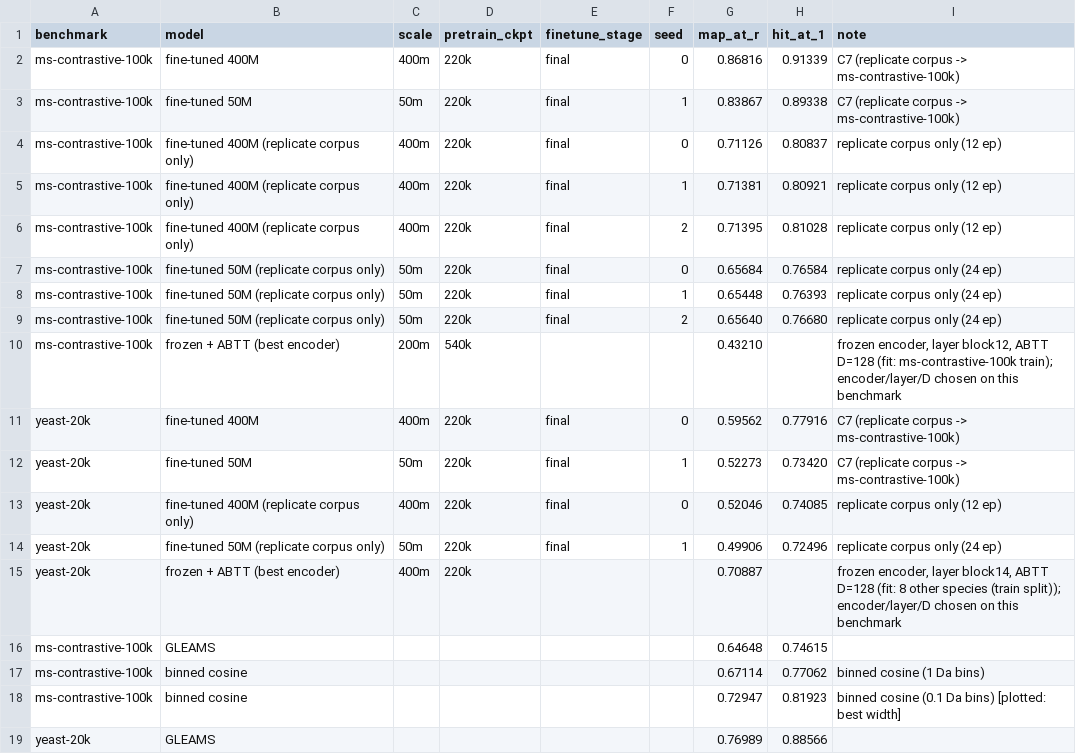
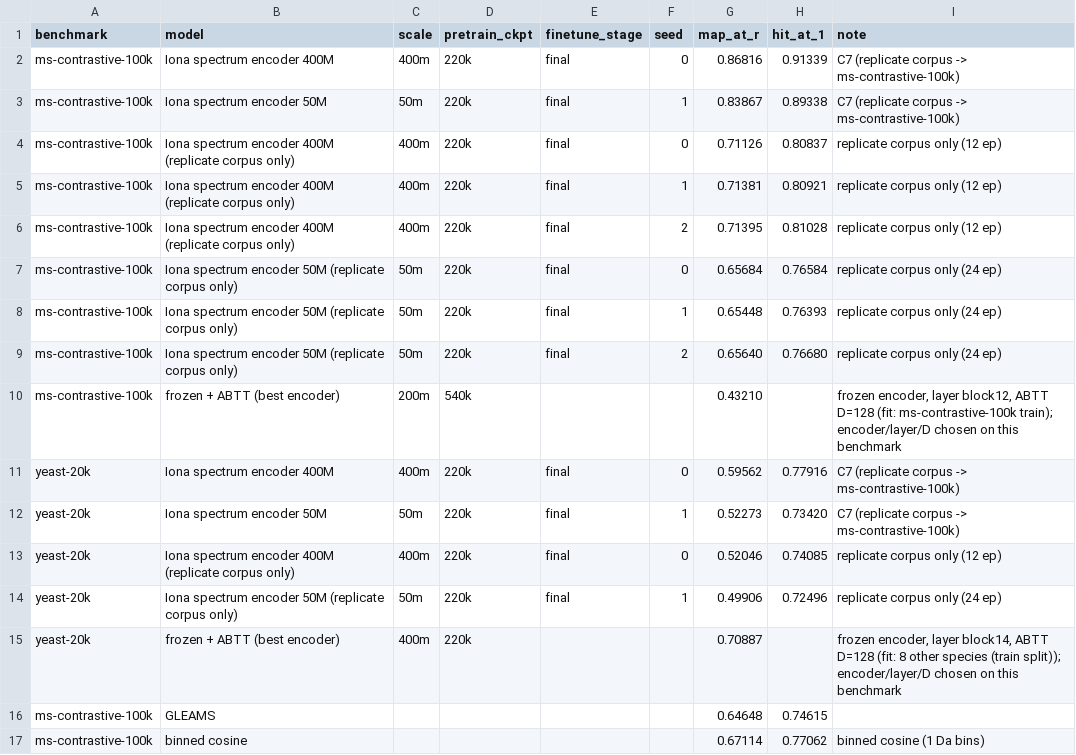
Before and after one commit to chrisagrams/iona, a CSV file: paper/experiments/spectrum_embedding/C_transfer.csv, drawn as a sheet; only a part is shown; the shorter side is filled out with more unchanged rows.

```diff
--- a/paper/experiments/spectrum_embedding/C_transfer.csv
+++ b/paper/experiments/spectrum_embedding/C_transfer.csv
@@ -1,15 +1,15 @@
 benchmark,model,scale,pretrain_ckpt,finetune_stage,seed,map_at_r,hit_at_1,note
-ms-contrastive-100k,fine-tuned 400M,400m,220k,final,0,0.86816,0.91339,C7 (replicate corpus -> ms-contrastive-100k)
-ms-contrastive-100k,fine-tuned 50M,50m,220k,final,1,0.83867,0.89338,C7 (replicate corpus -> ms-contrastive-100k)
-ms-contrastive-100k,fine-tuned 400M (replicate corpus only),400m,220k,final,0,0.71126,0.80837,replicate corpus only (12 ep)
-ms-contrastive-100k,fine-tuned 400M (replicate corpus only),400m,220k,final,1,0.71381,0.80921,replicate corpus only (12 ep)
-ms-contrastive-100k,fine-tuned 400M (replicate corpus only),400m,220k,final,2,0.71395,0.81028,replicate corpus only (12 ep)
-ms-contrastive-100k,fine-tuned 50M (replicate corpus only),50m,220k,final,0,0.65684,0.76584,replicate corpus only (24 ep)
-ms-contrastive-100k,fine-tuned 50M (replicate corpus only),50m,220k,final,1,0.65448,0.76393,replicate corpus only (24 ep)
-ms-contrastive-100k,fine-tuned 50M (replicate corpus only),50m,220k,final,2,0.65640,0.76680,replicate corpus only (24 ep)
+ms-contrastive-100k,Iona spectrum encoder 400M,400m,220k,final,0,0.86816,0.91339,C7 (replicate corpus -> ms-contrastive-100k)
+ms-contrastive-100k,Iona spectrum encoder 50M,50m,220k,final,1,0.83867,0.89338,C7 (replicate corpus -> ms-contrastive-100k)
+ms-contrastive-100k,Iona spectrum encoder 400M (replicate corpus only),400m,220k,final,0,0.71126,0.80837,replicate corpus only (12 ep)
+ms-contrastive-100k,Iona spectrum encoder 400M (replicate corpus only),400m,220k,final,1,0.71381,0.80921,replicate corpus only (12 ep)
+ms-contrastive-100k,Iona spectrum encoder 400M (replicate corpus only),400m,220k,final,2,0.71395,0.81028,replicate corpus only (12 ep)
+ms-contrastive-100k,Iona spectrum encoder 50M (replicate corpus only),50m,220k,final,0,0.65684,0.76584,replicate corpus only (24 ep)
+ms-contrastive-100k,Iona spectrum encoder 50M (replicate corpus only),50m,220k,final,1,0.65448,0.76393,replicate corpus only (24 ep)
+ms-contrastive-100k,Iona spectrum encoder 50M (replicate corpus only),50m,220k,final,2,0.65640,0.76680,replicate corpus only (24 ep)
 ms-contrastive-100k,frozen + ABTT (best encoder),200m,540k,,,0.43210,,"frozen encoder, layer block12, ABTT D=128 (fit: ms-contrastive-100k train); encoder/layer/D chosen on this benchmark"
-yeast-20k,fine-tuned 400M,400m,220k,final,0,0.59562,0.77916,C7 (replicate corpus -> ms-contrastive-100k)
-yeast-20k,fine-tuned 50M,50m,220k,final,1,0.52273,0.73420,C7 (replicate corpus -> ms-contrastive-100k)
-yeast-20k,fine-tuned 400M (replicate corpus only),400m,220k,final,0,0.52046,0.74085,replicate corpus only (12 ep)
-yeast-20k,fine-tuned 50M (replicate corpus only),50m,220k,final,1,0.49906,0.72496,replicate corpus only (24 ep)
+yeast-20k,Iona spectrum encoder 400M,400m,220k,final,0,0.59562,0.77916,C7 (replicate corpus -> ms-contrastive-100k)
+yeast-20k,Iona spectrum encoder 50M,50m,220k,final,1,0.52273,0.73420,C7 (replicate corpus -> ms-contrastive-100k)
+yeast-20k,Iona spectrum encoder 400M (replicate corpus only),400m,220k,final,0,0.52046,0.74085,replicate corpus only (12 ep)
+yeast-20k,Iona spectrum encoder 50M (replicate corpus only),50m,220k,final,1,0.49906,0.72496,replicate corpus only (24 ep)
 yeast-20k,frozen + ABTT (best encoder),400m,220k,,,0.70887,,"frozen encoder, layer block14, ABTT D=128 (fit: 8 other species (train split)); encoder/layer/D chosen on this benchmark"
```
Also changed, not shown: 4 other files.
